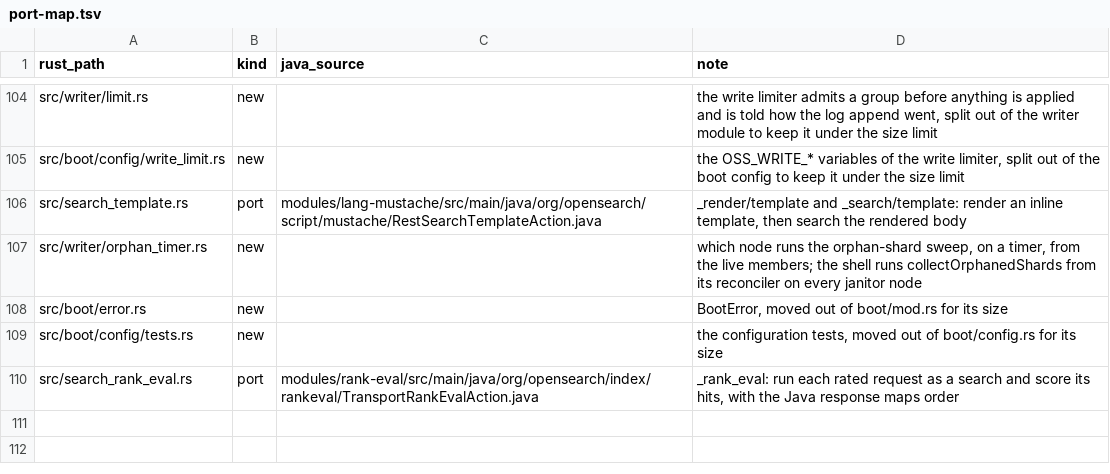
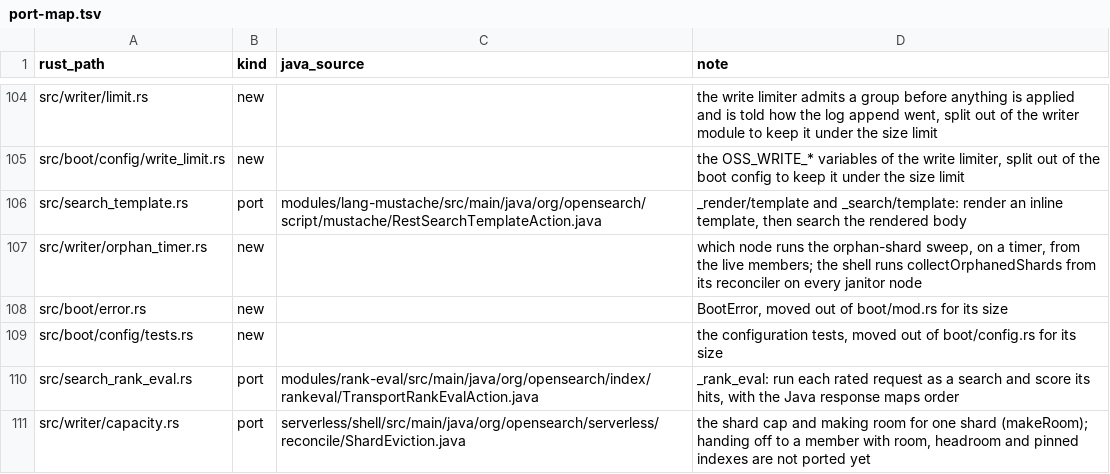
Before and after one commit to huyz0/opensearch-serverless, a TSV file: crates/node/port-map.tsv, drawn as a sheet; only a part is shown, gaps mark what is left out.

Commit message:
feat(node): cap the shards a writer holds and make room by letting an idle one go (#350)
Spec: docs/specs/writer-shard-cap/SPEC.md

```diff
--- a/crates/node/port-map.tsv
+++ b/crates/node/port-map.tsv
@@ -110 +110,2 @@ src/boot/config/tests.rs	new		the configuration tests, moved out of boot/config.
 src/search_rank_eval.rs	port	modules/rank-eval/src/main/java/org/opensearch/index/rankeval/TransportRankEvalAction.java	_rank_eval: run each rated request as a search and score its hits, with the Java response maps order
+src/writer/capacity.rs	port	serverless/shell/src/main/java/org/opensearch/serverless/reconcile/ShardEviction.java	the shard cap and making room for one shard (makeRoom); handing off to a member with room, headroom and pinned indexes are not ported yet
```
Also changed, not shown: 14 other files.
